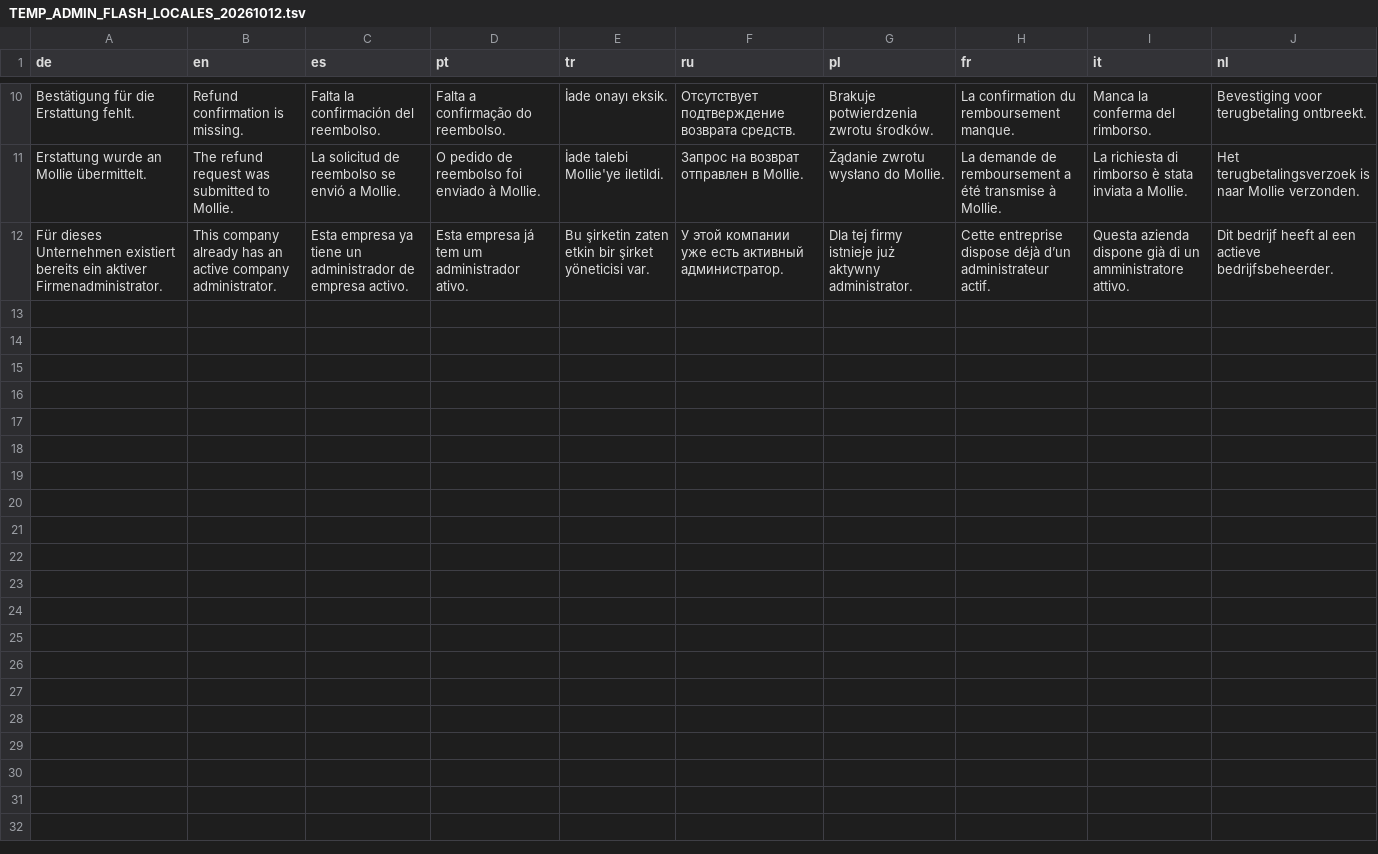
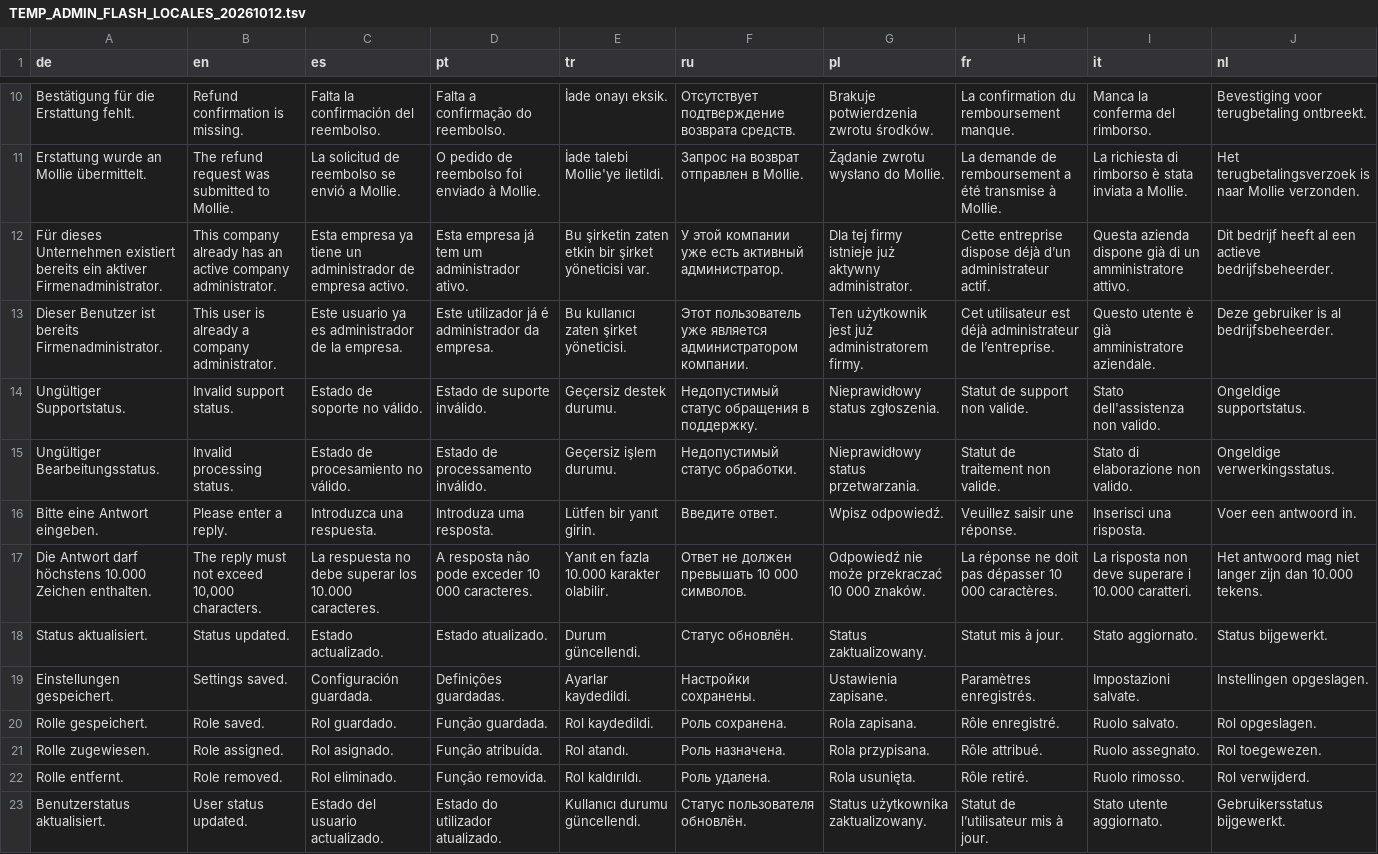
Before and after one commit to deckewandboden/prompmaster, a TSV file: docs/TEMP_ADMIN_FLASH_LOCALES_20261012.tsv, drawn as a sheet; only a part is shown, gaps mark what is left out.

Commit message:
stage: safety-critical admin feedback translation review second half

```diff
--- a/docs/TEMP_ADMIN_FLASH_LOCALES_20261012.tsv
+++ b/docs/TEMP_ADMIN_FLASH_LOCALES_20261012.tsv
@@ -12 +12,12 @@ Erstattung wurde an Mollie übermittelt.	The refund request was submitted to Mol
 Für dieses Unternehmen existiert bereits ein aktiver Firmenadministrator.	This company already has an active company administrator.	Esta empresa ya tiene un administrador de empresa activo.	Esta empresa já tem um administrador ativo.	Bu şirketin zaten etkin bir şirket yöneticisi var.	У этой компании уже есть активный администратор.	Dla tej firmy istnieje już aktywny administrator.	Cette entreprise dispose déjà d’un administrateur actif.	Questa azienda dispone già di un amministratore attivo.	Dit bedrijf heeft al een actieve bedrijfsbeheerder.
+Dieser Benutzer ist bereits Firmenadministrator.	This user is already a company administrator.	Este usuario ya es administrador de la empresa.	Este utilizador já é administrador da empresa.	Bu kullanıcı zaten şirket yöneticisi.	Этот пользователь уже является администратором компании.	Ten użytkownik jest już administratorem firmy.	Cet utilisateur est déjà administrateur de l’entreprise.	Questo utente è già amministratore aziendale.	Deze gebruiker is al bedrijfsbeheerder.
+Ungültiger Supportstatus.	Invalid support status.	Estado de soporte no válido.	Estado de suporte inválido.	Geçersiz destek durumu.	Недопустимый статус обращения в поддержку.	Nieprawidłowy status zgłoszenia.	Statut de support non valide.	Stato dell'assistenza non valido.	Ongeldige supportstatus.
+Ungültiger Bearbeitungsstatus.	Invalid processing status.	Estado de procesamiento no válido.	Estado de processamento inválido.	Geçersiz işlem durumu.	Недопустимый статус обработки.	Nieprawidłowy status przetwarzania.	Statut de traitement non valide.	Stato di elaborazione non valido.	Ongeldige verwerkingsstatus.
+Bitte eine Antwort eingeben.	Please enter a reply.	Introduzca una respuesta.	Introduza uma resposta.	Lütfen bir yanıt girin.	Введите ответ.	Wpisz odpowiedź.	Veuillez saisir une réponse.	Inserisci una risposta.	Voer een antwoord in.
+Die Antwort darf höchstens 10.000 Zeichen enthalten.	The reply must not exceed 10,000 characters.	La respuesta no debe superar los 10.000 caracteres.	A resposta não pode exceder 10 000 caracteres.	Yanıt en fazla 10.000 karakter olabilir.	Ответ не должен превышать 10 000 символов.	Odpowiedź nie może przekraczać 10 000 znaków.	La réponse ne doit pas dépasser 10 000 caractères.	La risposta non deve superare i 10.000 caratteri.	Het antwoord mag niet langer zijn dan 10.000 tekens.
+Status aktualisiert.	Status updated.	Estado actualizado.	Estado atualizado.	Durum güncellendi.	Статус обновлён.	Status zaktualizowany.	Statut mis à jour.	Stato aggiornato.	Status bijgewerkt.
+Einstellungen gespeichert.	Settings saved.	Configuración guardada.	Definições guardadas.	Ayarlar kaydedildi.	Настройки сохранены.	Ustawienia zapisane.	Paramètres enregistrés.	Impostazioni salvate.	Instellingen opgeslagen.
+Rolle gespeichert.	Role saved.	Rol guardado.	Função guardada.	Rol kaydedildi.	Роль сохранена.	Rola zapisana.	Rôle enregistré.	Ruolo salvato.	Rol opgeslagen.
+Rolle zugewiesen.	Role assigned.	Rol asignado.	Função atribuída.	Rol atandı.	Роль назначена.	Rola przypisana.	Rôle attribué.	Ruolo assegnato.	Rol toegewezen.
+Rolle entfernt.	Role removed.	Rol eliminado.	Função removida.	Rol kaldırıldı.	Роль удалена.	Rola usunięta.	Rôle retiré.	Ruolo rimosso.	Rol verwijderd.
+Benutzerstatus aktualisiert.	User status updated.	Estado del usuario actualizado.	Estado do utilizador atualizado.	Kullanıcı durumu güncellendi.	Статус пользователя обновлён.	Status użytkownika zaktualizowany.	Statut de l’utilisateur mis à jour.	Stato utente aggiornato.	Gebruikersstatus bijgewerkt.
```
